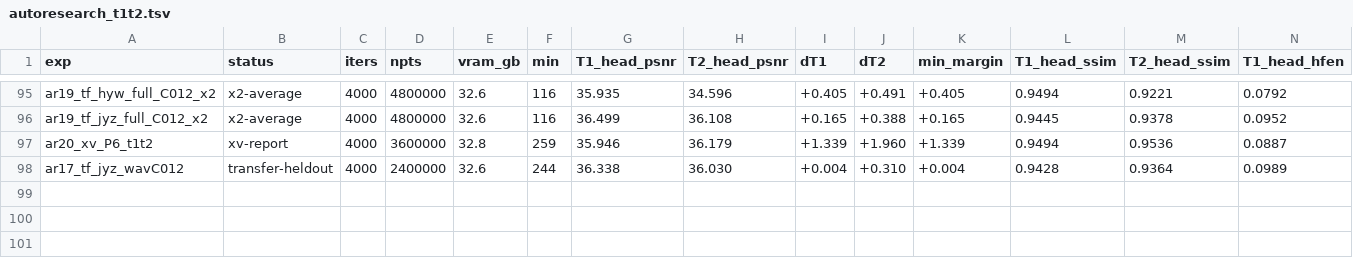
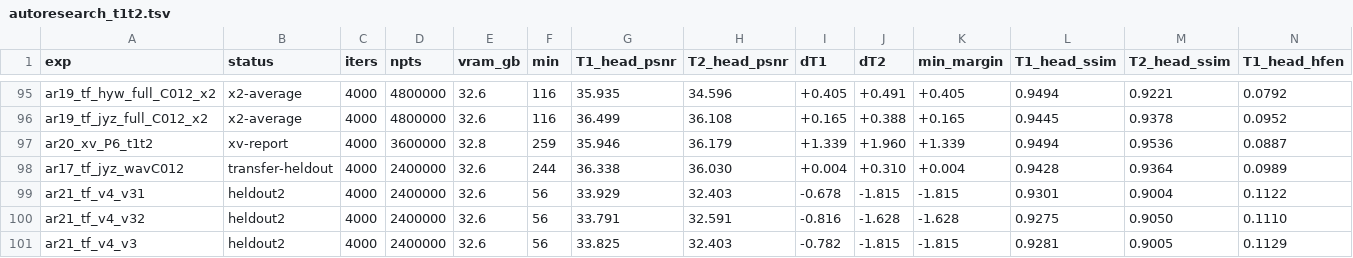
Before and after one commit to sober235/mcgs, a TSV file: autoresearch_t1t2.tsv, drawn as a sheet; only a part is shown, gaps mark what is left out; rows hold the shown columns only; the diff names each change by its address in the sheet, - before the commit and + after, or states it on an @@ line.

```diff
--- a/autoresearch_t1t2.tsv
+++ b/autoresearch_t1t2.tsv
+row 99: ar21_tf_v4_v31 | heldout2 | 4000 | 2400000 | 32.6 | 56 | 33.929 | 32.403 | -0.678 | -1.815 | -1.815 | 0.9301 | 0.9004 | 0.1122
+row 100: ar21_tf_v4_v32 | heldout2 | 4000 | 2400000 | 32.6 | 56 | 33.791 | 32.591 | -0.816 | -1.628 | -1.628 | 0.9275 | 0.9050 | 0.1110
+row 101: ar21_tf_v4_v3 | heldout2 | 4000 | 2400000 | 32.6 | 56 | 33.825 | 32.403 | -0.782 | -1.815 | -1.815 | 0.9281 | 0.9005 | 0.1129
```
Also changed, not shown: 1 other file.
